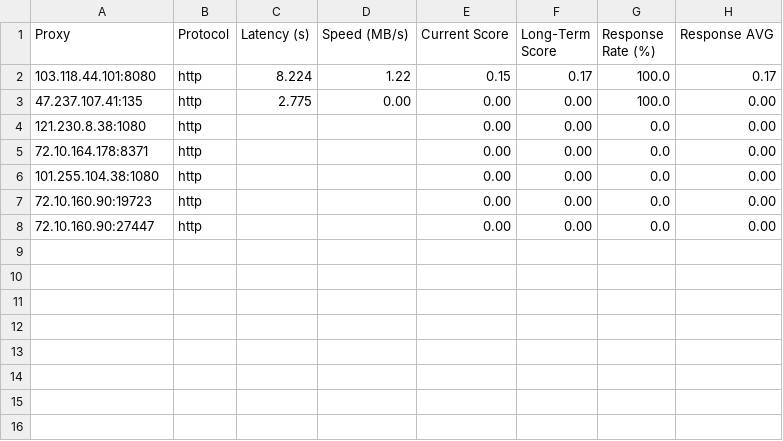
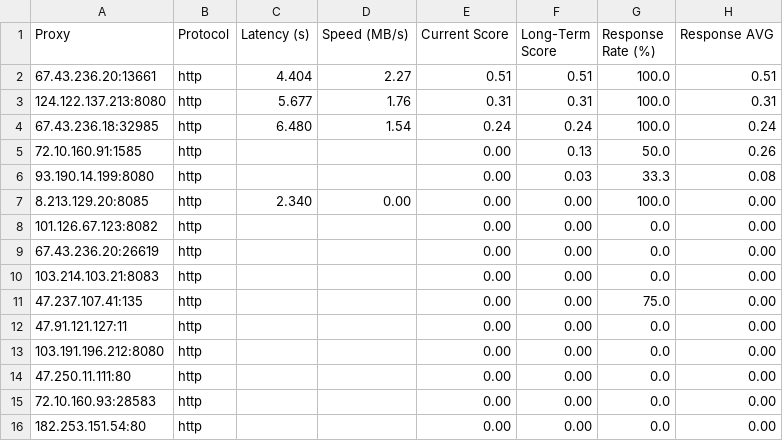
Before and after one commit to MuRongPIG/Proxy-Master, a CSV file: Output/proxy_benchmark_results.csv, drawn as a sheet.

```diff
--- a/Output/proxy_benchmark_results.csv
+++ b/Output/proxy_benchmark_results.csv
@@ -1,8 +1,16 @@
 Proxy,Protocol,Latency (s),Speed (MB/s),Current Score,Long-Term Score,Response Rate (%),Response AVG
-103.118.44.101:8080,http,8.224,1.22,0.15,0.17,100.0,0.17
-47.237.107.41:135,http,2.775,0.00,0.00,0.00,100.0,0.00
-121.230.8.38:1080,http,,,0.00,0.00,0.0,0.00
-72.10.164.178:8371,http,,,0.00,0.00,0.0,0.00
-101.255.104.38:1080,http,,,0.00,0.00,0.0,0.00
-72.10.160.90:19723,http,,,0.00,0.00,0.0,0.00
-72.10.160.90:27447,http,,,0.00,0.00,0.0,0.00
+67.43.236.20:13661,http,4.404,2.27,0.51,0.51,100.0,0.51
+124.122.137.213:8080,http,5.677,1.76,0.31,0.31,100.0,0.31
+67.43.236.18:32985,http,6.480,1.54,0.24,0.24,100.0,0.24
+72.10.160.91:1585,http,,,0.00,0.13,50.0,0.26
+93.190.14.199:8080,http,,,0.00,0.03,33.3,0.08
+8.213.129.20:8085,http,2.340,0.00,0.00,0.00,100.0,0.00
+101.126.67.123:8082,http,,,0.00,0.00,0.0,0.00
+67.43.236.20:26619,http,,,0.00,0.00,0.0,0.00
+103.214.103.21:8083,http,,,0.00,0.00,0.0,0.00
+47.237.107.41:135,http,,,0.00,0.00,75.0,0.00
+47.91.121.127:11,http,,,0.00,0.00,0.0,0.00
+103.191.196.212:8080,http,,,0.00,0.00,0.0,0.00
+47.250.11.111:80,http,,,0.00,0.00,0.0,0.00
+72.10.160.93:28583,http,,,0.00,0.00,0.0,0.00
+182.253.151.54:80,http,,,0.00,0.00,0.0,0.00
```
Also changed, not shown: Output/proxy_history.csv, 5 other files.
